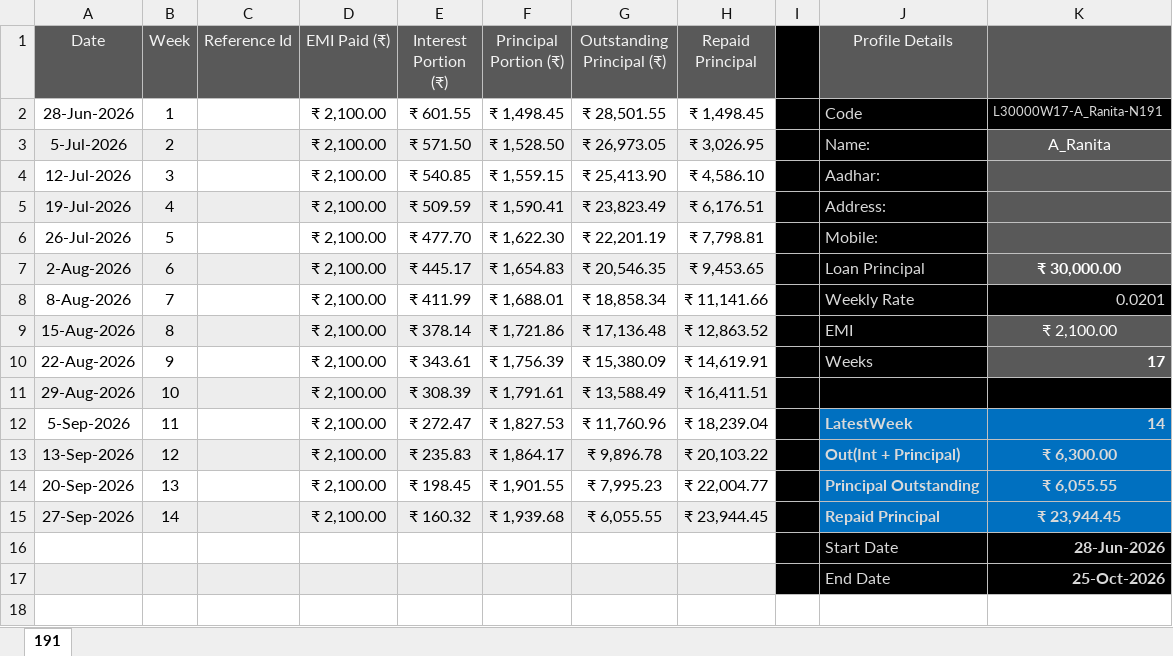
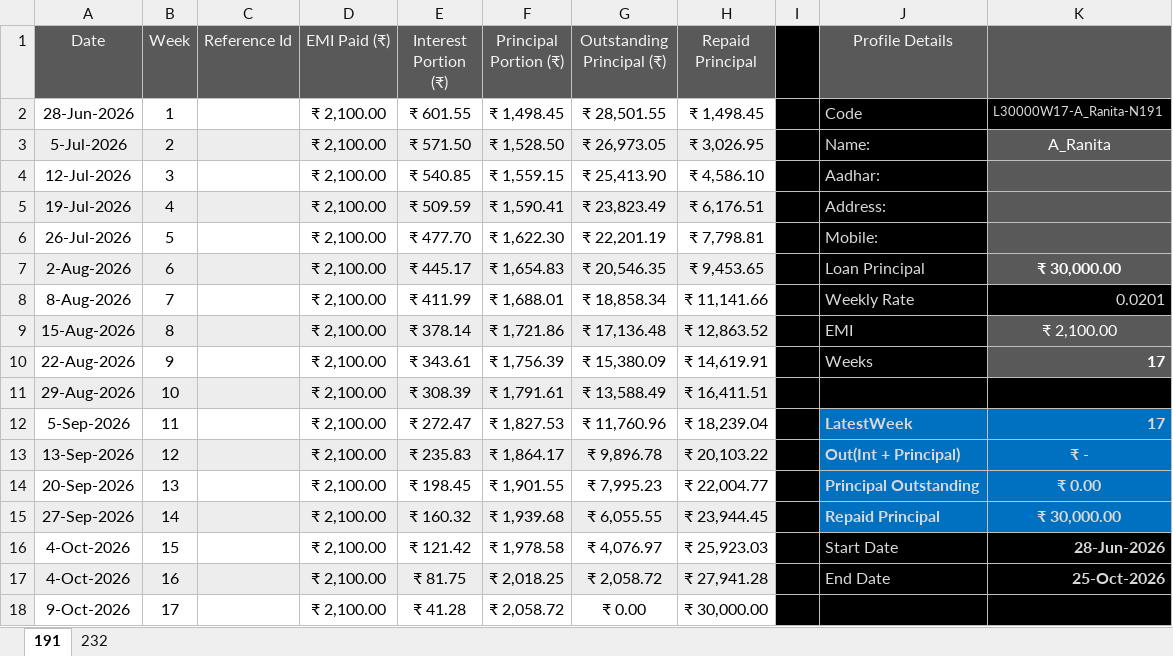
Before and after one commit to aboongm/tungfamFinance, an Excel workbook: NBFC-MF/Borrowers/A_Ranita_Weekly.xlsx, sheet 191, drawn as a sheet; values as stored, in another font and other column widths than the file's, no borders; removed rows and columns are numbered as before the commit, all else as after; the diff names each change by its address in the sheet, - before the commit and + after, or states it on an @@ line.

```diff
--- a/NBFC-MF/Borrowers/A_Ranita_Weekly.xlsx (sheet 191)
+++ b/NBFC-MF/Borrowers/A_Ranita_Weekly.xlsx (sheet 191)
+sheet tab: 232
-K12: 14
+K12: 17
-K13: ₹ 6,300.00
+K13: ₹ -
-K14: ₹ 6,055.55
+K14: ₹ 0.00
-K15: ₹ 23,944.45
+K15: ₹ 30,000.00
-row 16:  |  |  |  |  |  |  |  |  | Start Date | 28-Jun-2026
-row 17:  |  |  |  |  |  |  |  |  | End Date | 25-Oct-2026
+row 16: 4-Oct-2026 | 15 |  | ₹ 2,100.00 | ₹ 121.42 | ₹ 1,978.58 | ₹ 4,076.97 | ₹ 25,923.03 |  | Start Date | 28-Jun-2026
+row 17: 4-Oct-2026 | 16 |  | ₹ 2,100.00 | ₹ 81.75 | ₹ 2,018.25 | ₹ 2,058.72 | ₹ 27,941.28 |  | End Date | 25-Oct-2026
+row 18: 9-Oct-2026 | 17 |  | ₹ 2,100.00 | ₹ 41.28 | ₹ 2,058.72 | ₹ 0.00 | ₹ 30,000.00
```
Also changed, not shown: NBFC-MF/Borrowers/Bidyabati_Daily.xlsx, NBFC-MF/Borrowers/Kamala_Daily.xlsx, 39 other files.
